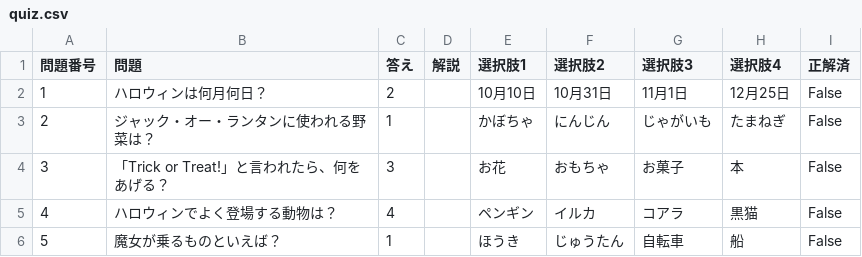
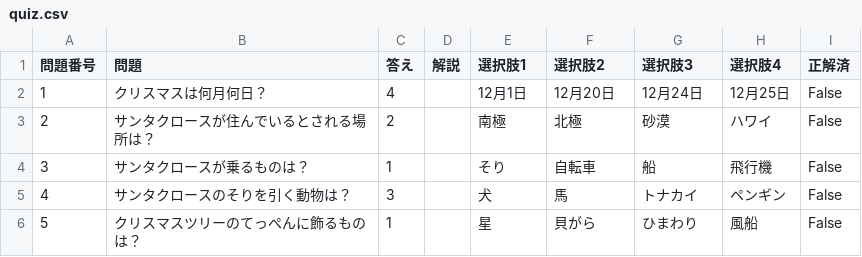
Before and after one commit to Okhotsk-hr/Xmas_game, a CSV file: quiz.csv, drawn as a sheet; only a part is shown; the diff covers the shown part only.

```diff
--- a/quiz.csv
+++ b/quiz.csv
@@ -1,6 +1,6 @@
 問題番号,問題,答え,解説,選択肢1,選択肢2,選択肢3,選択肢4,正解済
-1,ハロウィンは何月何日？,2,,10月10日,10月31日,11月1日,12月25日,False
-2,ジャック・オー・ランタンに使われる野菜は？,1,,かぼちゃ,にんじん,じゃがいも,たまねぎ,False
-3,「Trick or Treat!」と言われたら、何をあげる？,3,,お花,おもちゃ,お菓子,本,False
-4,ハロウィンでよく登場する動物は？,4,,ペンギン,イルカ,コアラ,黒猫,False
-5,魔女が乗るものといえば？,1,,ほうき,じゅうたん,自転車,船,False
+1,クリスマスは何月何日？,4,,12月1日,12月20日,12月24日,12月25日,False
+2,サンタクロースが住んでいるとされる場所は？,2,,南極,北極,砂漠,ハワイ,False
+3,サンタクロースが乗るものは？,1,,そり,自転車,船,飛行機,False
+4,サンタクロースのそりを引く動物は？,3,,犬,馬,トナカイ,ペンギン,False
+5,クリスマスツリーのてっぺんに飾るものは？,1,,星,貝がら,ひまわり,風船,False
```
Also changed, not shown: 59 edited cells elsewhere in this file, 1 other file.
